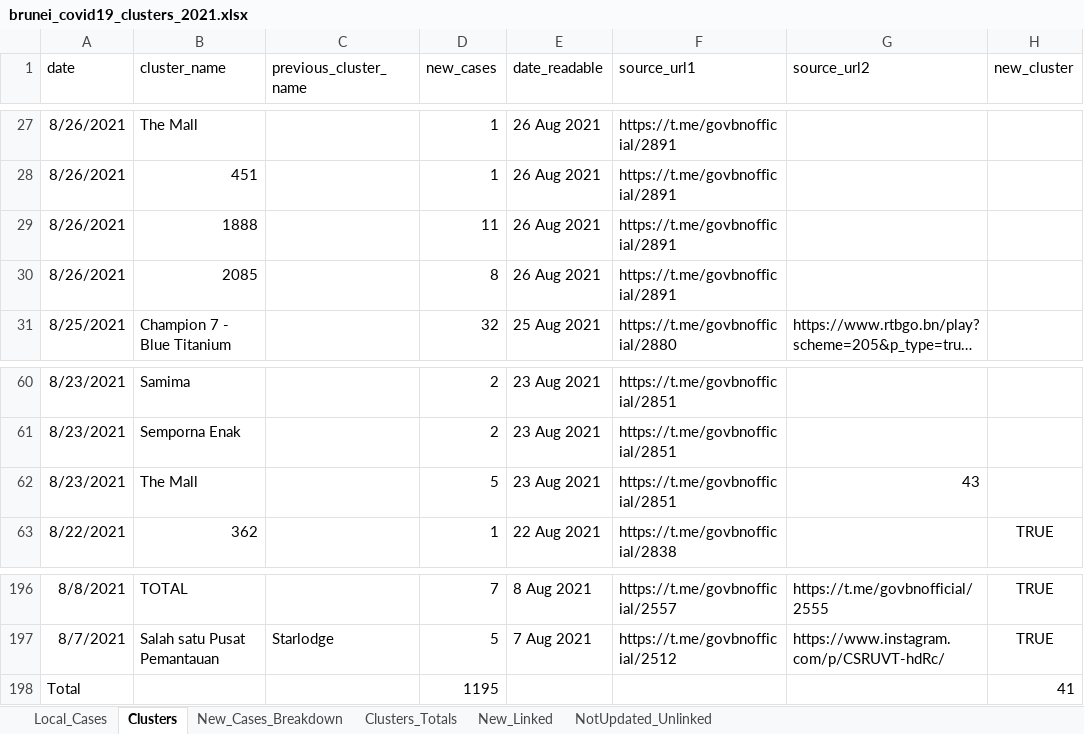
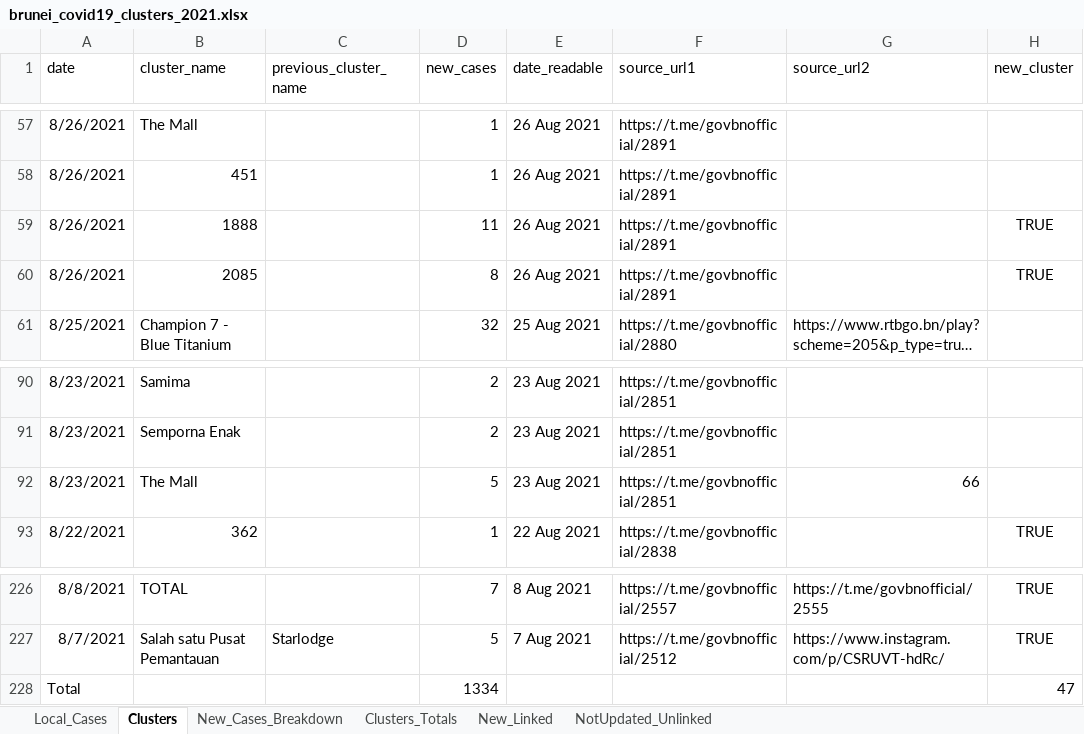
Before and after one commit to openbrunei/brunei-covid19-clusters, an Excel workbook: brunei_covid19_clusters_2021.xlsx, sheet Clusters, drawn as a sheet; only a part is shown, gaps mark what is left out; long unchanged cells end in …; values as stored, in another font and other column widths than the file's, no borders; table styles not drawn; addresses are those after the commit; the diff covers the shown part only; the diff names each change by its address in the sheet, - before the commit and + after, or states it on an @@ line.

Commit message:
New cases 28-30 Aug 2021
Updates for new cases 28-30 Aug 2021

```diff
--- a/brunei_covid19_clusters_2021.xlsx (sheet Clusters)
+++ b/brunei_covid19_clusters_2021.xlsx (sheet Clusters)
-H59:H60 (new_cluster): (empty)
+H59:H60 (new_cluster): TRUE
-G92 (source_url2): 43
+G92 (source_url2): 66
-D228 (new_cases): 1195
+D228 (new_cases): 1334
-H228 (new_cluster): 41
+H228 (new_cluster): 47
```
Also changed, not shown: 30 added rows and 1 edited cell elsewhere in this sheet, sheet New_Linked, sheet New_Cases_Breakdown, sheet Clusters_Totals, sheet Local_Cases, formulas that keep their value, 4 other files.
